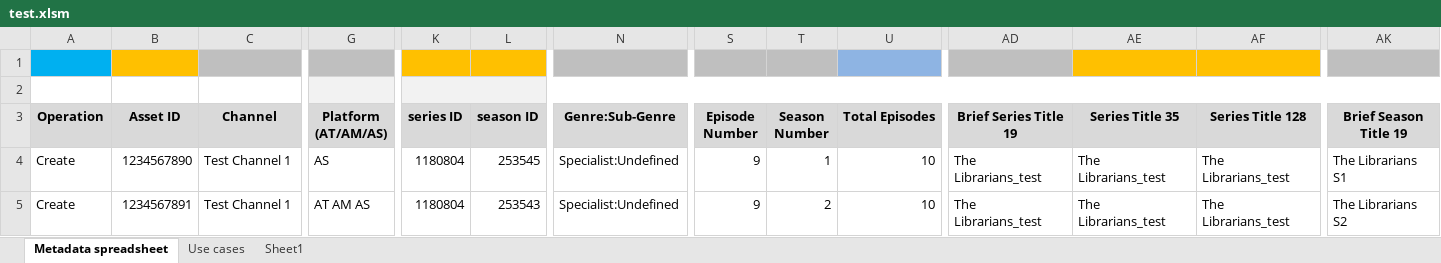
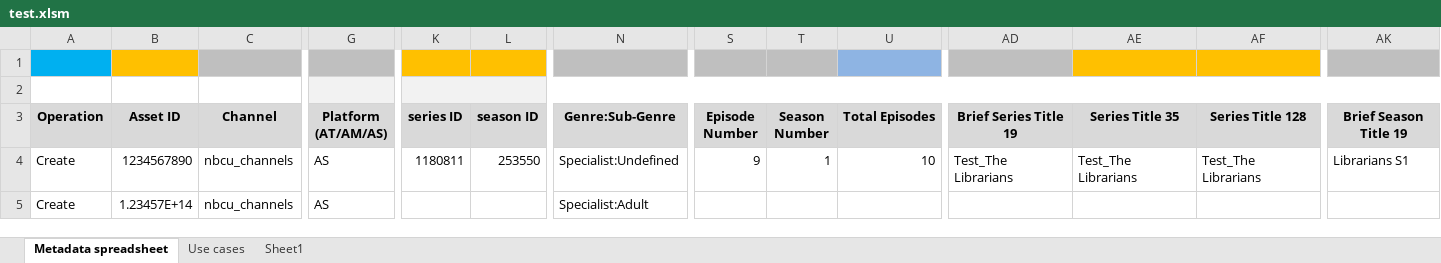
Before and after one commit to dervis-suleyman-sky/AtlasPortalAutomation, an Excel workbook: excel/excel_documents/test.xlsm, sheet Metadata spreadsheet, drawn as a sheet; only a part is shown, gaps mark what is left out; values as stored, in another font and other column widths than the file's, no borders; conditional formats not drawn; 1 other sheet too large or unreadable and not compared; the diff covers the shown part only; the diff names each change by its address in the sheet, - before the commit and + after, or states it on an @@ line.

Commit message:
Added Loads of code
Dummy Images

```diff
--- a/excel/excel_documents/test.xlsm (sheet Metadata spreadsheet)
+++ b/excel/excel_documents/test.xlsm (sheet Metadata spreadsheet)
-C4:C5 (Channel): Test Channel 1
+C4:C5 (Channel): nbcu_channels
-K4 (series ID): 1180804
+K4 (series ID): 1180811
-L4 (season ID): 253545
+L4 (season ID): 253550
-AD4 (Brief Series Title 19): The Librarians_test
+AD4 (Brief Series Title 19): Test_The Librarians
-AE4 (Series Title 35): The Librarians_test
+AE4 (Series Title 35): Test_The Librarians
-AF4 (Series Title 128): The Librarians_test
+AF4 (Series Title 128): Test_The Librarians
-AK4 (Brief Season Title 19): The Librarians S1
+AK4 (Brief Season Title 19): Librarians S1
-B5 (Asset ID): 1234567891
+B5 (Asset ID): 1.23457E+14
-G5 (Platform (AT/AM/AS)): AT AM AS
+G5 (Platform (AT/AM/AS)): AS
-K5 (series ID): 1180804
+K5 (series ID): (empty)
-L5 (season ID): 253543
+L5 (season ID): (empty)
-N5 (Genre:Sub-Genre): Specialist:Undefined
+N5 (Genre:Sub-Genre): Specialist:Adult
-S5 (Episode Number): 9
+S5 (Episode Number): (empty)
-T5 (Season Number): 2
+T5 (Season Number): (empty)
-U5 (Total Episodes): 10
+U5 (Total Episodes): (empty)
-AD5 (Brief Series Title 19): The Librarians_test
+AD5 (Brief Series Title 19): (empty)
-AE5 (Series Title 35): The Librarians_test
+AE5 (Series Title 35): (empty)
-AF5 (Series Title 128): The Librarians_test
+AF5 (Series Title 128): (empty)
-AK5 (Brief Season Title 19): The Librarians S2
+AK5 (Brief Season Title 19): (empty)
```
Also changed, not shown: 15 edited cells elsewhere in this sheet, 25 other files.
